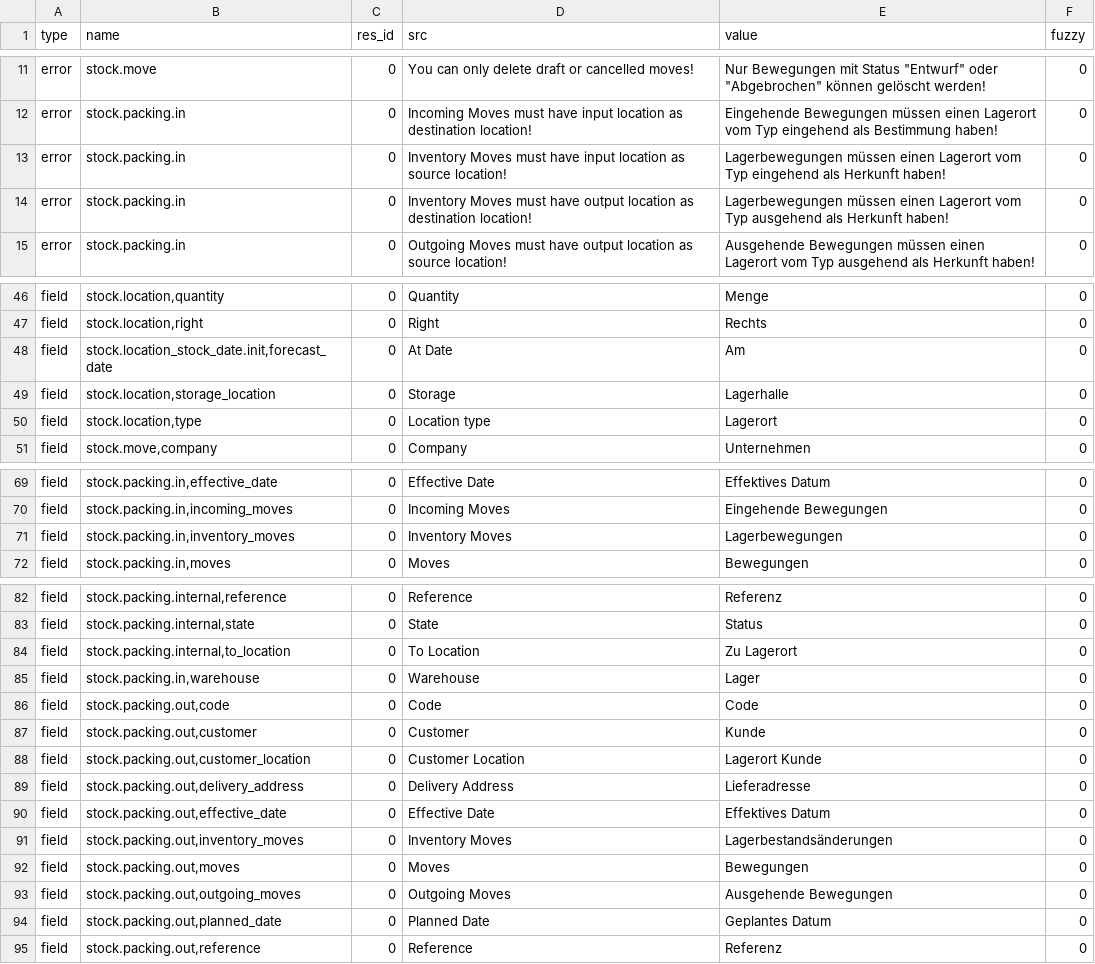
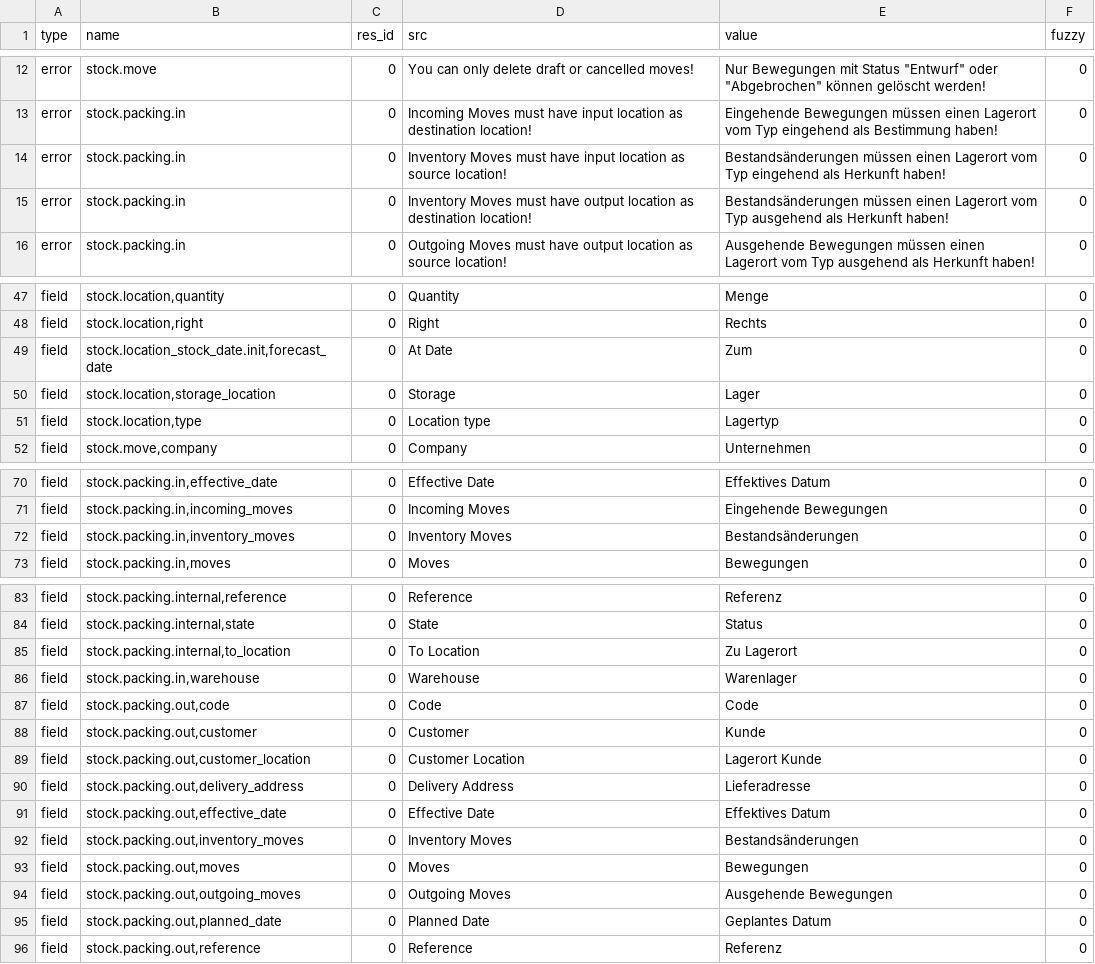
Before and after one commit to NaN-tic/stock, a CSV file: de_DE.csv, drawn as a sheet; only a part is shown, gaps mark what is left out; the diff covers the shown part only.

```diff
--- a/de_DE.csv
+++ b/de_DE.csv
@@ -12,4 +13,4 @@ error,stock.move,0,You can only delete draft or cancelled moves!,"Nur Bewegungen
 error,stock.packing.in,0,Incoming Moves must have input location as destination location!,Eingehende Bewegungen müssen einen Lagerort vom Typ eingehend als Bestimmung haben!,0
-error,stock.packing.in,0,Inventory Moves must have input location as source location!,Lagerbewegungen müssen einen Lagerort vom Typ eingehend als Herkunft haben!,0
-error,stock.packing.in,0,Inventory Moves must have output location as destination location!,Lagerbewegungen müssen einen Lagerort vom Typ ausgehend als Herkunft haben! ,0
+error,stock.packing.in,0,Inventory Moves must have input location as source location!,Bestandsänderungen müssen einen Lagerort vom Typ eingehend als Herkunft haben!,0
+error,stock.packing.in,0,Inventory Moves must have output location as destination location!,Bestandsänderungen müssen einen Lagerort vom Typ ausgehend als Herkunft haben! ,0
 error,stock.packing.in,0,Outgoing Moves must have output location as source location!,Ausgehende Bewegungen müssen einen Lagerort vom Typ ausgehend als Herkunft haben! ,0
@@ -47,5 +48,5 @@ field,"stock.location,quantity",0,Quantity,Menge,0
 field,"stock.location,right",0,Right,Rechts,0
-field,"stock.location_stock_date.init,forecast_date",0,At Date,Am,0
-field,"stock.location,storage_location",0,Storage,Lagerhalle,0
-field,"stock.location,type",0,Location type,Lagerort,0
+field,"stock.location_stock_date.init,forecast_date",0,At Date,Zum,0
+field,"stock.location,storage_location",0,Storage,Lager,0
+field,"stock.location,type",0,Location type,Lagertyp,0
 field,"stock.move,company",0,Company,Unternehmen,0
@@ -70,3 +71,3 @@ field,"stock.packing.in,effective_date",0,Effective Date,Effektives Datum,0
 field,"stock.packing.in,incoming_moves",0,Incoming Moves,Eingehende Bewegungen,0
-field,"stock.packing.in,inventory_moves",0,Inventory Moves,Lagerbewegungen,0
+field,"stock.packing.in,inventory_moves",0,Inventory Moves,Bestandsänderungen,0
 field,"stock.packing.in,moves",0,Moves,Bewegungen,0
@@ -84,3 +85,3 @@ field,"stock.packing.internal,state",0,State,Status,0
 field,"stock.packing.internal,to_location",0,To Location,Zu Lagerort,0
-field,"stock.packing.in,warehouse",0,Warehouse,Lager,0
+field,"stock.packing.in,warehouse",0,Warehouse,Warenlager,0
 field,"stock.packing.out,code",0,Code,Code,0
@@ -90,3 +91,3 @@ field,"stock.packing.out,delivery_address",0,Delivery Address,Lieferadresse,0
 field,"stock.packing.out,effective_date",0,Effective Date,Effektives Datum,0
-field,"stock.packing.out,inventory_moves",0,Inventory Moves,Lagerbestandsänderungen,0
+field,"stock.packing.out,inventory_moves",0,Inventory Moves,Bestandsänderungen,0
 field,"stock.packing.out,moves",0,Moves,Bewegungen,0
```
Also changed, not shown: 4 added rows and 13 edited cells elsewhere in this file.
